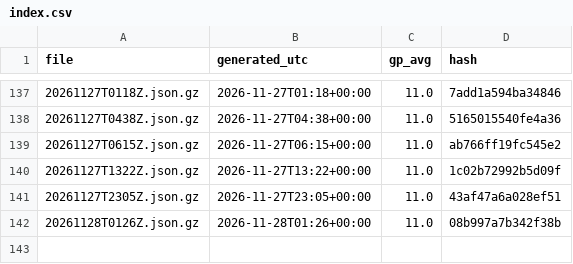
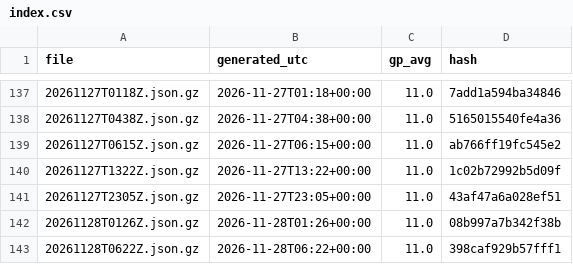
Before and after one commit to niksmdmarketing/NFLFutures, a CSV file: nfl/2026/index.csv, drawn as a sheet; only a part is shown, gaps mark what is left out; the diff names each change by its address in the sheet, - before the commit and + after, or states it on an @@ line.

```diff
--- a/nfl/2026/index.csv
+++ b/nfl/2026/index.csv
+row 143: 20261128T0622Z.json.gz | 2026-11-28T06:22+00:00 | 11.0 | 398caf929b57fff1
```
Also changed, not shown: 2026/index.csv, nhl/2026/index.csv, 3 other files.
